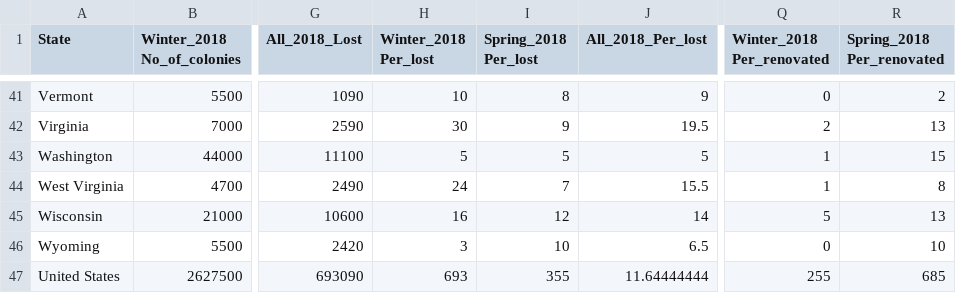
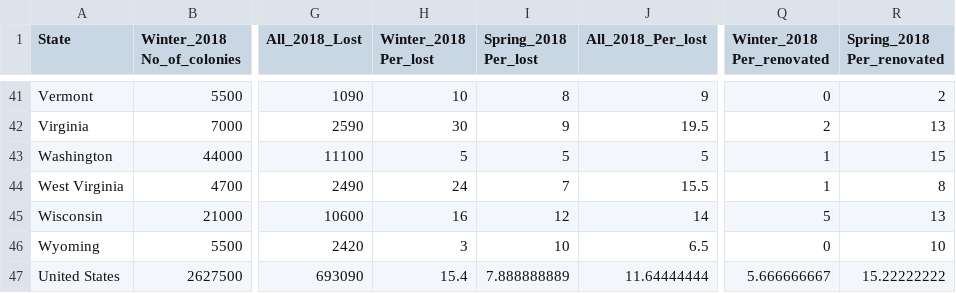
Before and after one commit to CamillaBahr/Final-Project, a CSV file: Cammi's work/Final_colony_2018.csv, drawn as a sheet; only a part is shown, gaps mark what is left out; the diff names each change by its address in the sheet, - before the commit and + after, or states it on an @@ line.

```diff
--- a/Cammi's work/Final_colony_2018.csv
+++ b/Cammi's work/Final_colony_2018.csv
-H47 (Winter_2018 Per_lost): 693
+H47 (Winter_2018 Per_lost): 15.4
-I47 (Spring_2018 Per_lost): 355
+I47 (Spring_2018 Per_lost): 7.888888889
-Q47 (Winter_2018 Per_renovated): 255
+Q47 (Winter_2018 Per_renovated): 5.666666667
-R47 (Spring_2018 Per_renovated): 685
+R47 (Spring_2018 Per_renovated): 15.22222222
```
Also changed, not shown: Cammi's work/Final_Colony_2016.csv, Cammi's work/Final_colony_2017.csv.
